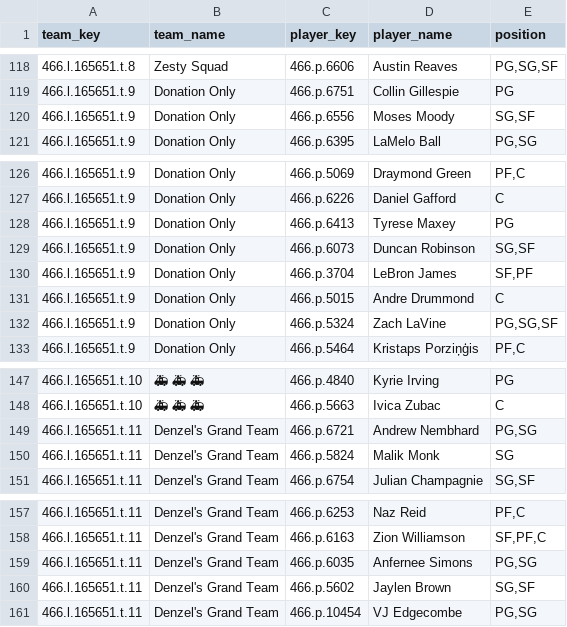
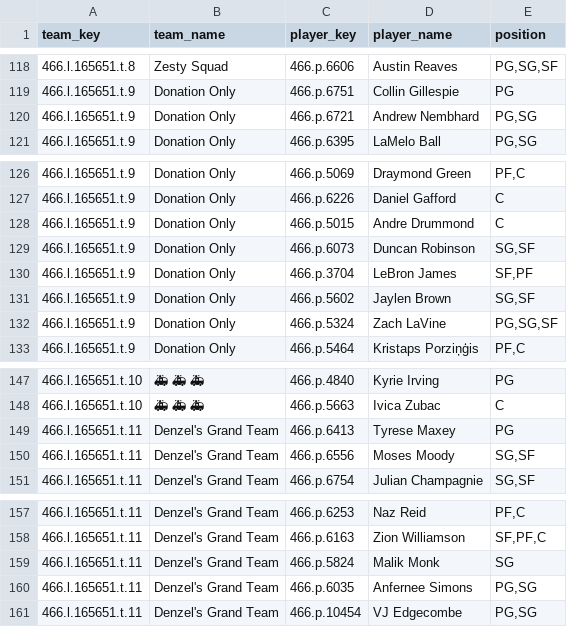
Before and after one commit to elvicentina14/NBA_Fantasy_League, a CSV file: team_rosters.csv, drawn as a sheet; only a part is shown, gaps mark what is left out.

```diff
--- a/team_rosters.csv
+++ b/team_rosters.csv
@@ -119,3 +119,3 @@ team_key,team_name,player_key,player_name,position
 466.l.165651.t.9,Donation Only,466.p.6751,Collin Gillespie,PG
-466.l.165651.t.9,Donation Only,466.p.6556,Moses Moody,"SG,SF"
+466.l.165651.t.9,Donation Only,466.p.6721,Andrew Nembhard,"PG,SG"
 466.l.165651.t.9,Donation Only,466.p.6395,LaMelo Ball,"PG,SG"
@@ -127,6 +127,6 @@ team_key,team_name,player_key,player_name,position
 466.l.165651.t.9,Donation Only,466.p.6226,Daniel Gafford,C
-466.l.165651.t.9,Donation Only,466.p.6413,Tyrese Maxey,PG
+466.l.165651.t.9,Donation Only,466.p.5015,Andre Drummond,C
 466.l.165651.t.9,Donation Only,466.p.6073,Duncan Robinson,"SG,SF"
 466.l.165651.t.9,Donation Only,466.p.3704,LeBron James,"SF,PF"
-466.l.165651.t.9,Donation Only,466.p.5015,Andre Drummond,C
+466.l.165651.t.9,Donation Only,466.p.5602,Jaylen Brown,"SG,SF"
 466.l.165651.t.9,Donation Only,466.p.5324,Zach LaVine,"PG,SG,SF"
@@ -148,4 +148,4 @@ team_key,team_name,player_key,player_name,position
 466.l.165651.t.10,🚑 🚑 🚑,466.p.5663,Ivica Zubac,C
-466.l.165651.t.11,Denzel's Grand Team,466.p.6721,Andrew Nembhard,"PG,SG"
-466.l.165651.t.11,Denzel's Grand Team,466.p.5824,Malik Monk,SG
+466.l.165651.t.11,Denzel's Grand Team,466.p.6413,Tyrese Maxey,PG
+466.l.165651.t.11,Denzel's Grand Team,466.p.6556,Moses Moody,"SG,SF"
 466.l.165651.t.11,Denzel's Grand Team,466.p.6754,Julian Champagnie,"SG,SF"
@@ -158,4 +158,4 @@ team_key,team_name,player_key,player_name,position
 466.l.165651.t.11,Denzel's Grand Team,466.p.6163,Zion Williamson,"SF,PF,C"
+466.l.165651.t.11,Denzel's Grand Team,466.p.5824,Malik Monk,SG
 466.l.165651.t.11,Denzel's Grand Team,466.p.6035,Anfernee Simons,"PG,SG"
-466.l.165651.t.11,Denzel's Grand Team,466.p.5602,Jaylen Brown,"SG,SF"
 466.l.165651.t.11,Denzel's Grand Team,466.p.10454,VJ Edgecombe,"PG,SG"
```
